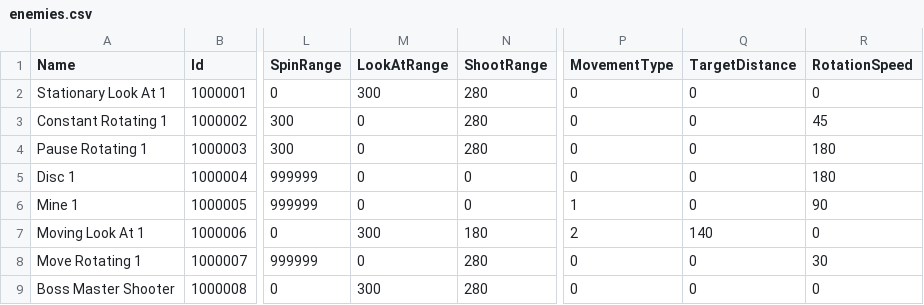
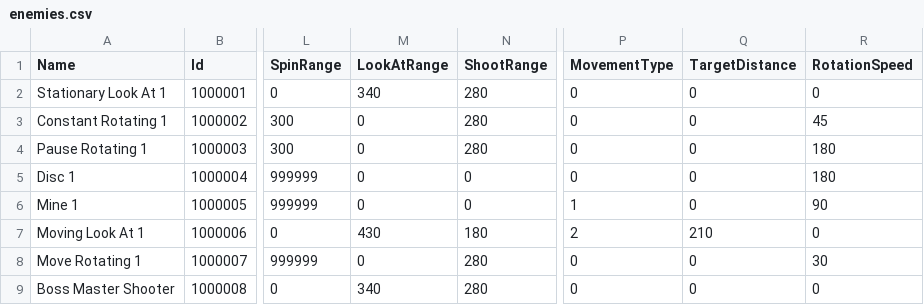
Before and after one commit to DrSkipper/Watchlist, a CSV file: Sheets/enemies.csv, drawn as a sheet; only a part is shown, gaps mark what is left out; the diff names each change by its address in the sheet, - before the commit and + after, or states it on an @@ line.

Commit message:
Starting work on final post-boss-master scene

```diff
--- a/Sheets/enemies.csv
+++ b/Sheets/enemies.csv
-M2 (LookAtRange): 300
+M2 (LookAtRange): 340
-M7 (LookAtRange): 300
+M7 (LookAtRange): 430
-Q7 (TargetDistance): 140
+Q7 (TargetDistance): 210
-M9 (LookAtRange): 300
+M9 (LookAtRange): 340
```
Also changed, not shown: 14 other files.
